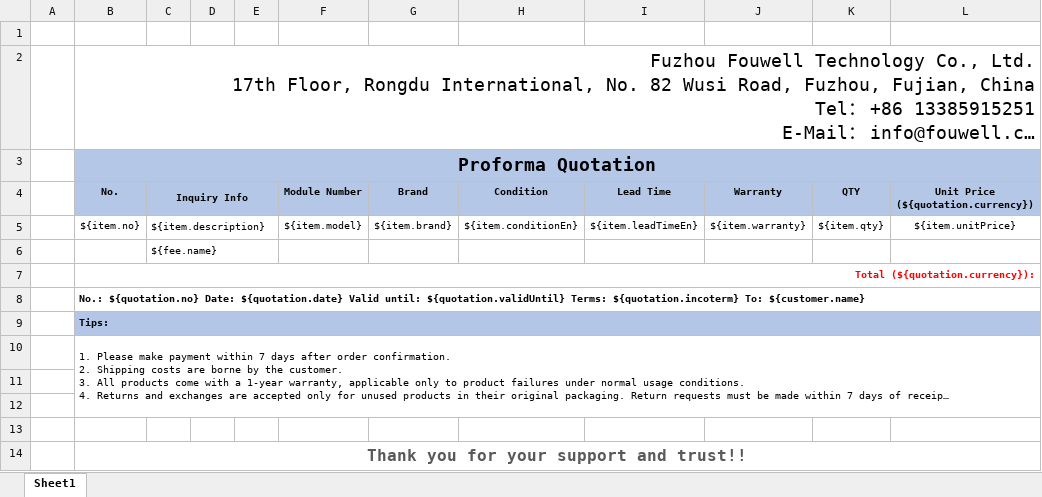
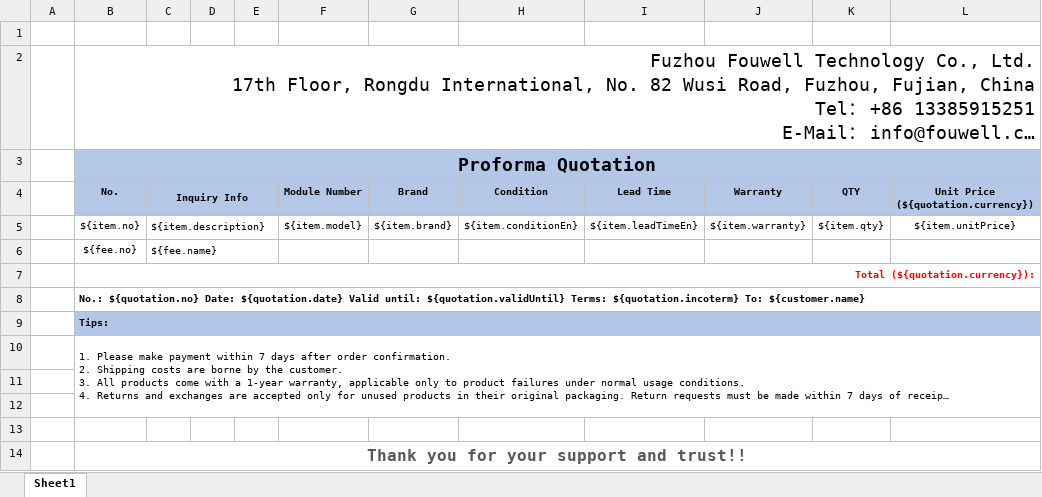
Before and after one commit to zhul-cloud/zhul-trade-erp, an Excel workbook: docs/03-产品原型/03-业务域/02-报价中心/01-定价与报价/模版/福唯-报价单模版-V2.xlsx, sheet Sheet1, drawn as a sheet; only a part is shown; long unchanged cells end in …; values as stored, in another font and other column widths than the file's, no borders; charts and pictures not drawn; the diff names each change by its address in the sheet, - before the commit and + after, or states it on an @@ line.

```diff
--- a/docs/03-产品原型/03-业务域/02-报价中心/01-定价与报价/模版/福唯-报价单模版-V2.xlsx (sheet Sheet1)
+++ b/docs/03-产品原型/03-业务域/02-报价中心/01-定价与报价/模版/福唯-报价单模版-V2.xlsx (sheet Sheet1)
-B6 (No.): (empty)
+B6 (No.): ${fee.no}
```
Also changed, not shown: docs/03-产品原型/03-业务域/03-销售管理/01-PI与订单/模版/福唯-PI模版-V2.xlsx.
